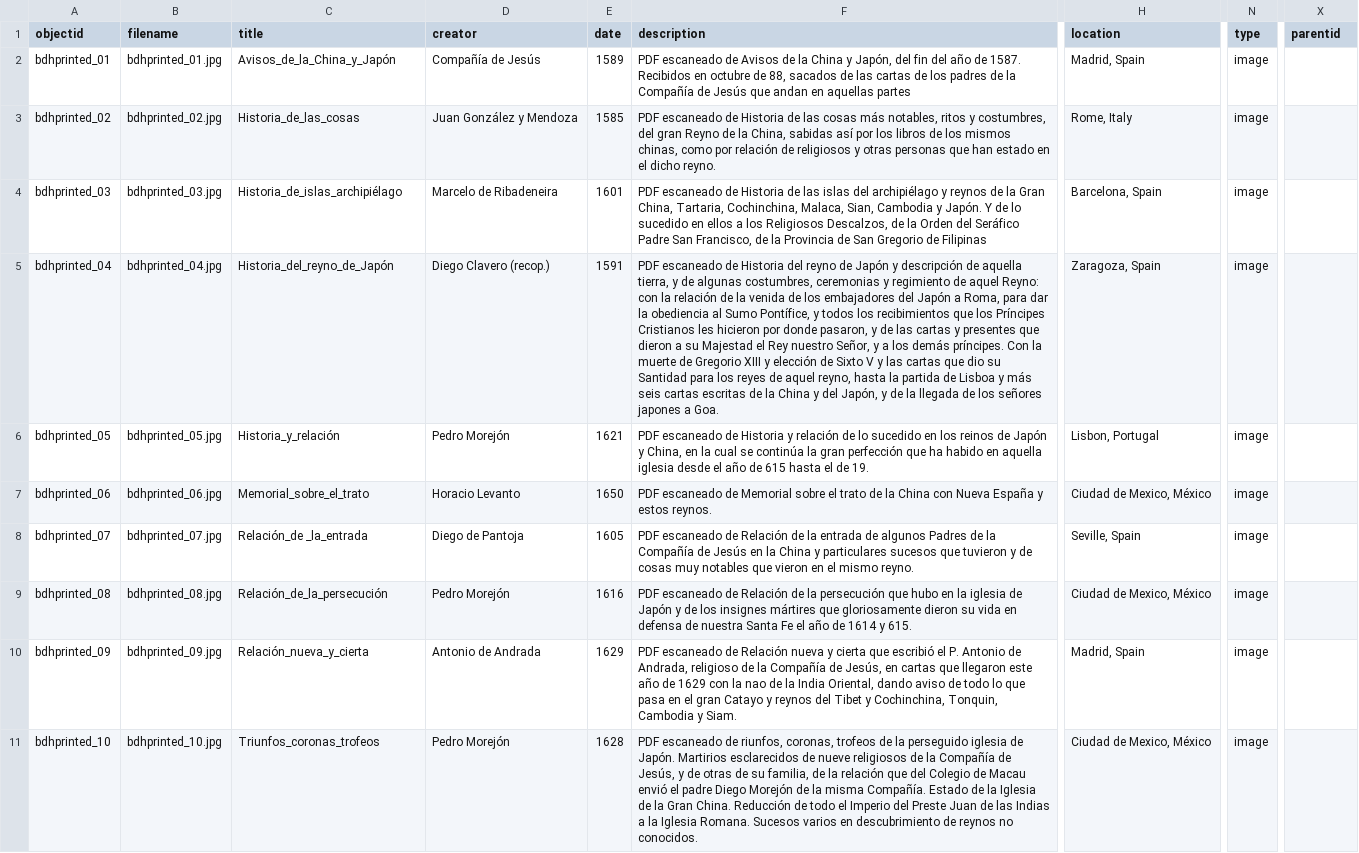
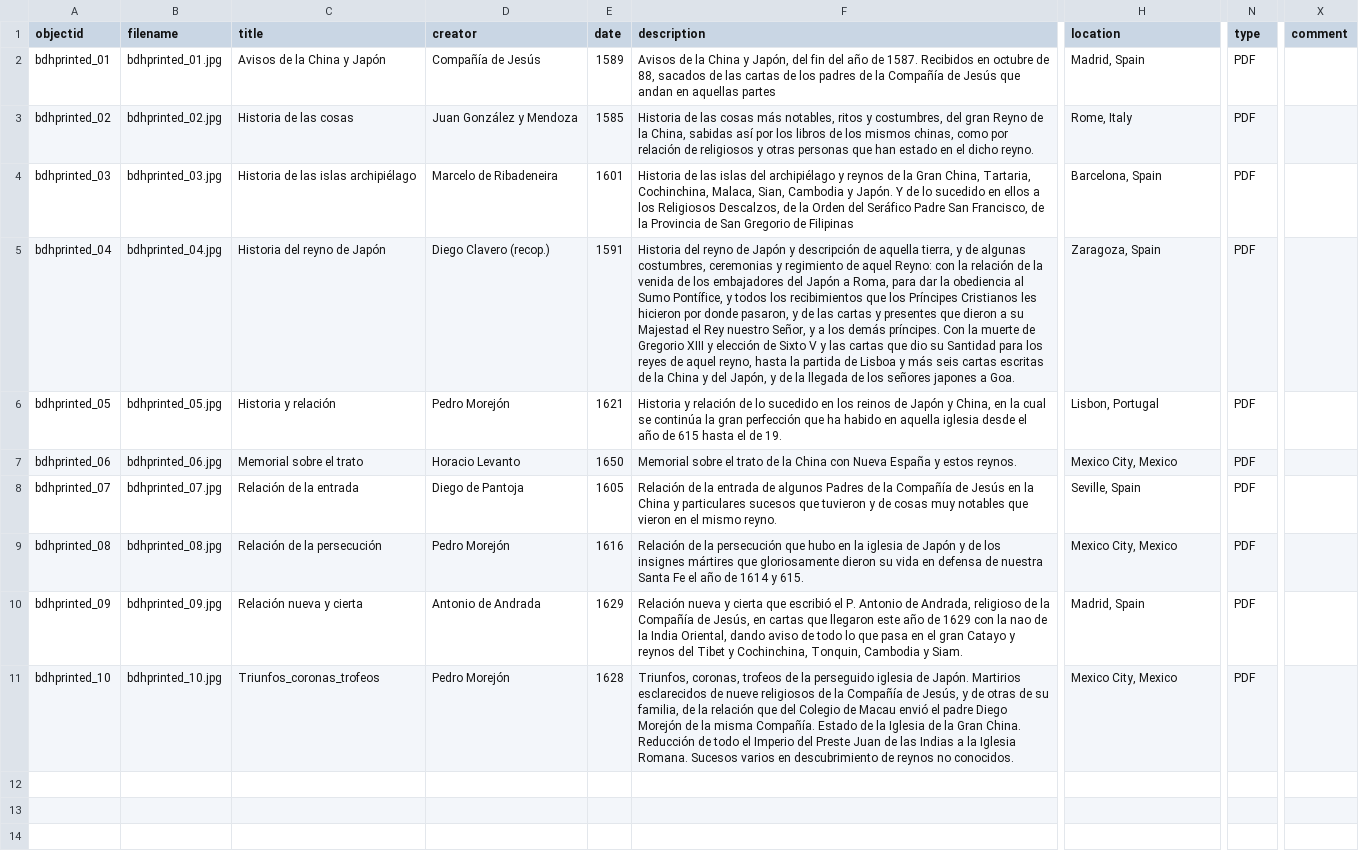
Before and after one commit to dorizaga/demo-ct-03, a CSV file: _data/demo_ct_03.csv, drawn as a sheet; only a part is shown, gaps mark what is left out; the diff names each change by its address in the sheet, - before the commit and + after, or states it on an @@ line.

Commit message:
change metadata

```diff
--- a/_data/demo_ct_03.csv
+++ b/_data/demo_ct_03.csv
-X1: parentid
+X1: comment
-C2 (title): Avisos_de_la_China_y_Japón
+C2 (title): Avisos de la China y Japón
-F2 (description): PDF escaneado de Avisos de…
+F2 (description): Avisos de…
-N2:N11 (type): image
+N2:N11 (type): PDF
-C3 (title): Historia_de_las_cosas
+C3 (title): Historia de las cosas
-F3 (description): PDF escaneado de Historia de…
+F3 (description): Historia de…
-C4 (title): Historia_de_islas_archipiélago
+C4 (title): Historia de las islas archipiélago
-F4 (description): PDF escaneado de Historia de…
+F4 (description): Historia de…
-C5 (title): Historia_del_reyno_de_Japón
+C5 (title): Historia del reyno de Japón
-F5 (description): PDF escaneado de Historia del…
+F5 (description): Historia del…
-C6 (title): Historia_y_relación
+C6 (title): Historia y relación
-F6 (description): PDF escaneado de Historia y…
+F6 (description): Historia y…
-C7 (title): Memorial_sobre_el_trato
+C7 (title): Memorial sobre el trato
-F7 (description): PDF escaneado de Memorial sobre…
+F7 (description): Memorial sobre…
-H7 (location): Ciudad de Mexico, México
+H7 (location): Mexico City, Mexico
-C8 (title): Relación_de _la_entrada
+C8 (title): Relación de la entrada
-F8 (description): PDF escaneado de Relación de…
+F8 (description): Relación de…
-C9 (title): Relación_de_la_persecución
+C9 (title): Relación de la persecución
-F9 (description): PDF escaneado de Relación de…
+F9 (description): Relación de…
-H9 (location): Ciudad de Mexico, México
+H9 (location): Mexico City, Mexico
-C10 (title): Relación_nueva_y_cierta
+C10 (title): Relación nueva y cierta
-F10 (description): PDF escaneado de Relación nueva…
+F10 (description): Relación nueva…
-F11 (description): PDF escaneado de riunfos, coronas, trofeos…
+F11 (description): Triunfos, coronas, trofeos…
-H11 (location): Ciudad de Mexico, México
+H11 (location): Mexico City, Mexico
```
